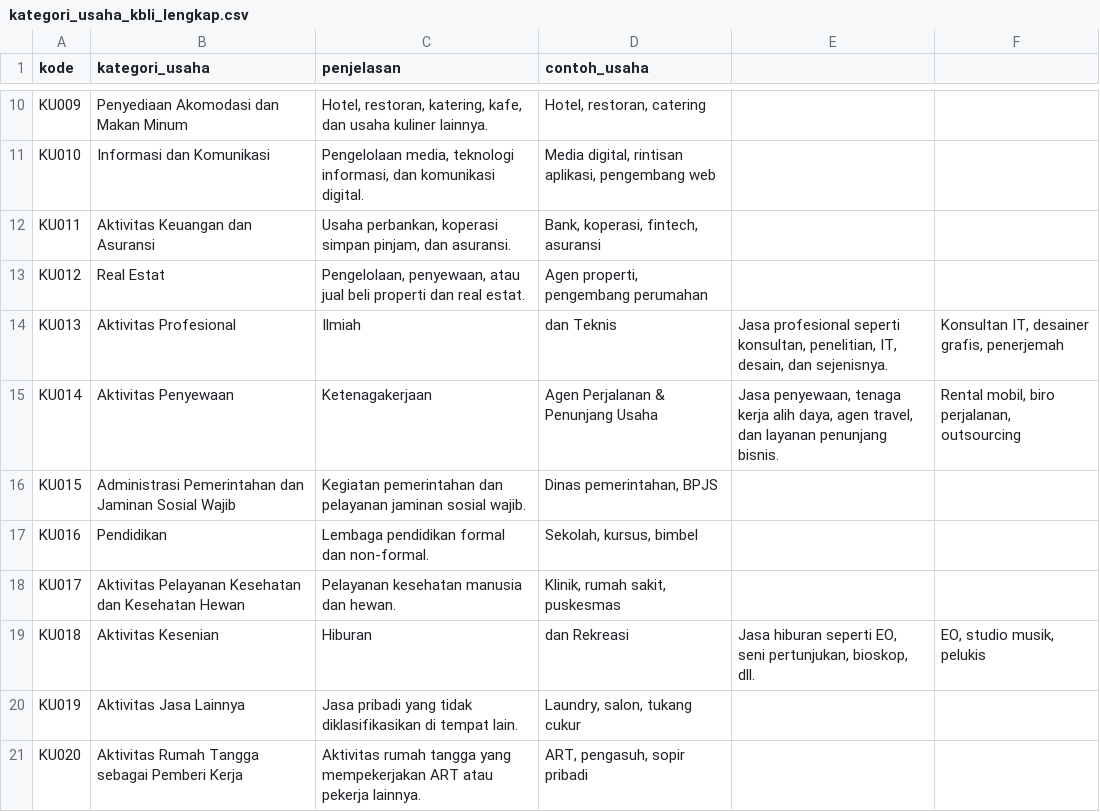
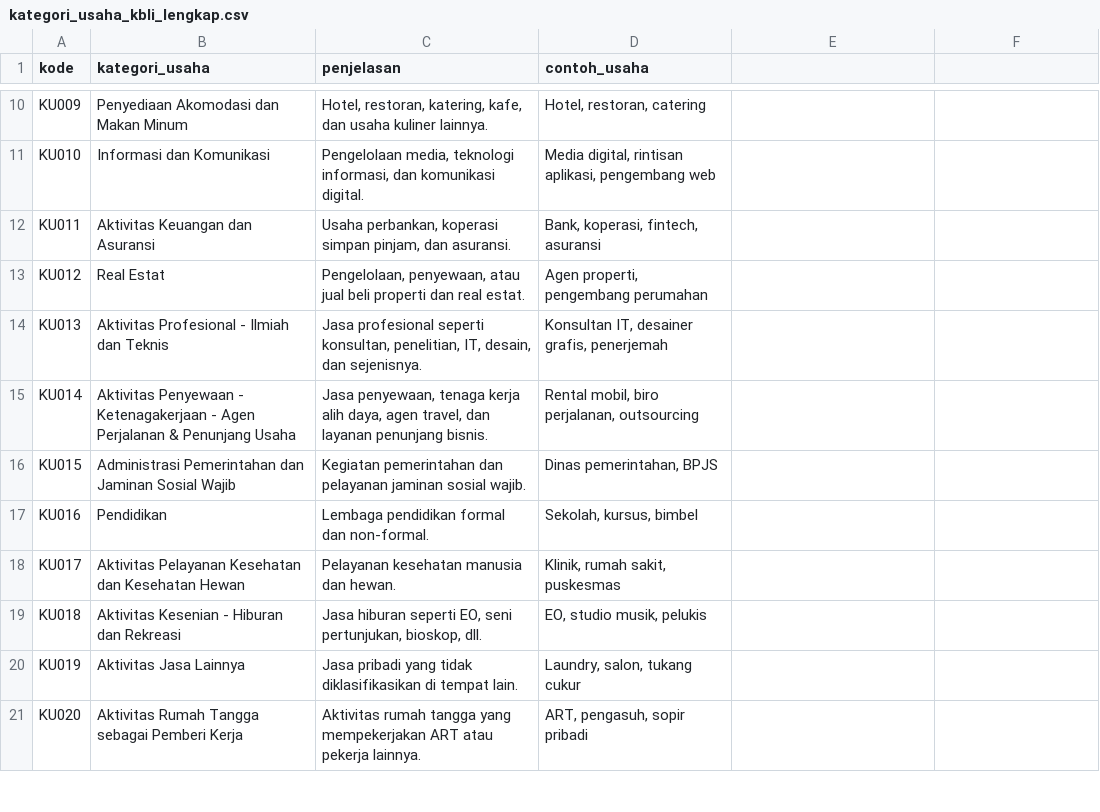
Before and after one commit to krapyakid/sinekra, a CSV file: assets/kategori_usaha_kbli_lengkap.csv, drawn as a sheet; only a part is shown, gaps mark what is left out; the diff covers the shown part only.

Commit message:
kategori_usaha_kbli_lengkap.csv

```diff
--- a/assets/kategori_usaha_kbli_lengkap.csv
+++ b/assets/kategori_usaha_kbli_lengkap.csv
@@ -13,4 +13,4 @@ KU011,Aktivitas Keuangan dan Asuransi,"Usaha perbankan, koperasi simpan pinjam,
 KU012,Real Estat,"Pengelolaan, penyewaan, atau jual beli properti dan real estat.","Agen properti, pengembang perumahan"
-KU013,Aktivitas Profesional, Ilmiah, dan Teknis,"Jasa profesional seperti konsultan, penelitian, IT, desain, dan sejenisnya.","Konsultan IT, desainer grafis, penerjemah"
-KU014,Aktivitas Penyewaan, Ketenagakerjaan, Agen Perjalanan & Penunjang Usaha,"Jasa penyewaan, tenaga kerja alih daya, agen travel, dan layanan penunjang bisnis.","Rental mobil, biro perjalanan, outsourcing"
+KU013,Aktivitas Profesional - Ilmiah dan Teknis,"Jasa profesional seperti konsultan, penelitian, IT, desain, dan sejenisnya.","Konsultan IT, desainer grafis, penerjemah"
+KU014,Aktivitas Penyewaan - Ketenagakerjaan - Agen Perjalanan & Penunjang Usaha,"Jasa penyewaan, tenaga kerja alih daya, agen travel, dan layanan penunjang bisnis.","Rental mobil, biro perjalanan, outsourcing"
 KU015,Administrasi Pemerintahan dan Jaminan Sosial Wajib,"Kegiatan pemerintahan dan pelayanan jaminan sosial wajib.","Dinas pemerintahan, BPJS"
@@ -18,3 +18,3 @@ KU016,Pendidikan,"Lembaga pendidikan formal dan non-formal.","Sekolah, kursus, b
 KU017,Aktivitas Pelayanan Kesehatan dan Kesehatan Hewan,"Pelayanan kesehatan manusia dan hewan.","Klinik, rumah sakit, puskesmas"
-KU018,Aktivitas Kesenian, Hiburan, dan Rekreasi,"Jasa hiburan seperti EO, seni pertunjukan, bioskop, dll.","EO, studio musik, pelukis"
+KU018,Aktivitas Kesenian - Hiburan dan Rekreasi,"Jasa hiburan seperti EO, seni pertunjukan, bioskop, dll.","EO, studio musik, pelukis"
 KU019,Aktivitas Jasa Lainnya,"Jasa pribadi yang tidak diklasifikasikan di tempat lain.","Laundry, salon, tukang cukur"
```
Also changed, not shown: 19 edited cells elsewhere in this file.
